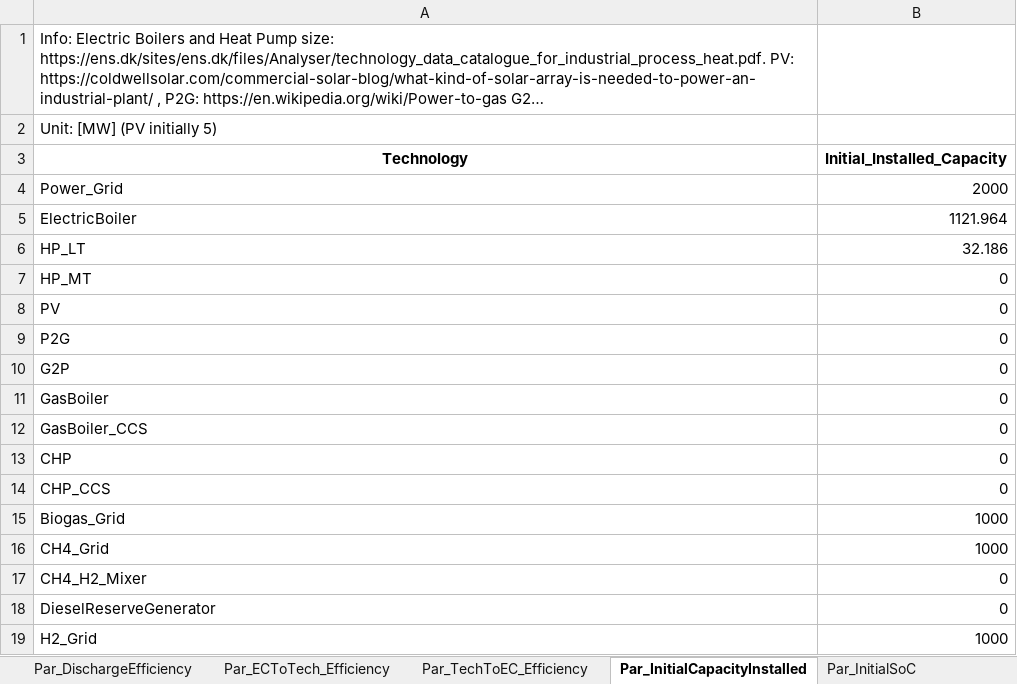
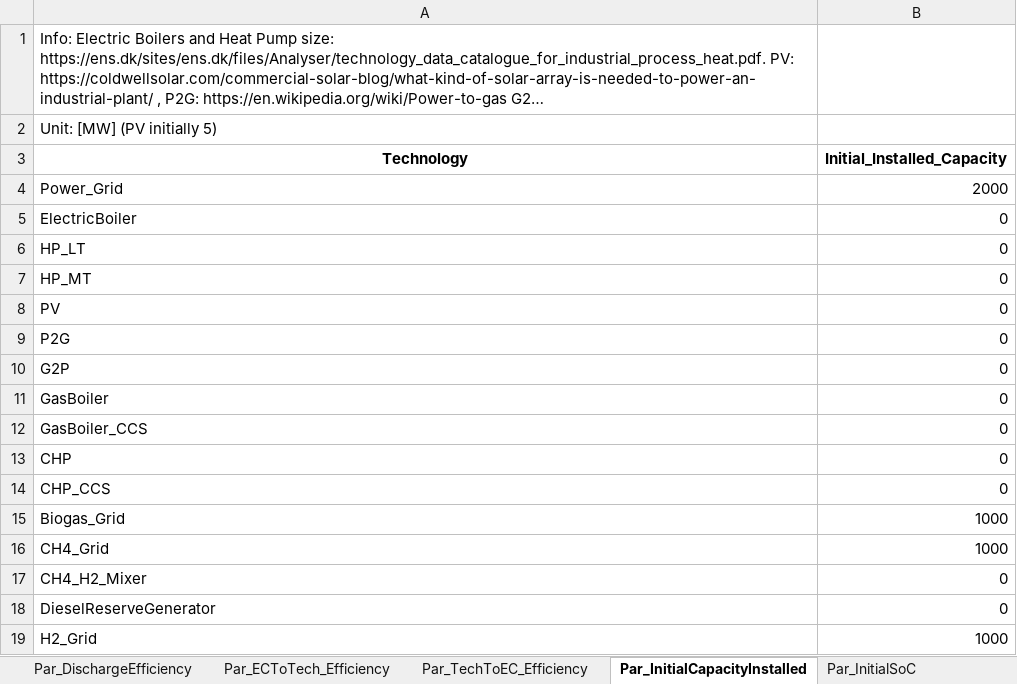
Before and after one commit to Lasseas/Master_repo, an Excel workbook: Test_data_simple_extended_reduced.xlsx, sheet Par_InitialCapacityInstalled, drawn as a sheet; long unchanged cells end in …; values as stored, in another font and other column widths than the file's, no borders; the diff names each change by its address in the sheet, - before the commit and + after, or states it on an @@ line.

```diff
--- a/Test_data_simple_extended_reduced.xlsx (sheet Par_InitialCapacityInstalled)
+++ b/Test_data_simple_extended_reduced.xlsx (sheet Par_InitialCapacityInstalled)
-B5 (Initial_Installed_Capacity): 1121.964
+B5 (Initial_Installed_Capacity): 0
-B6 (Initial_Installed_Capacity): 32.186
+B6 (Initial_Installed_Capacity): 0
```
Also changed, not shown: sheet Par_MaxUpShift, sheet Par_MaxDwnShift, sheet Par_MaxChargeDischargeRate, sheet Par_MaxStorageCapacity, 40 other files.
